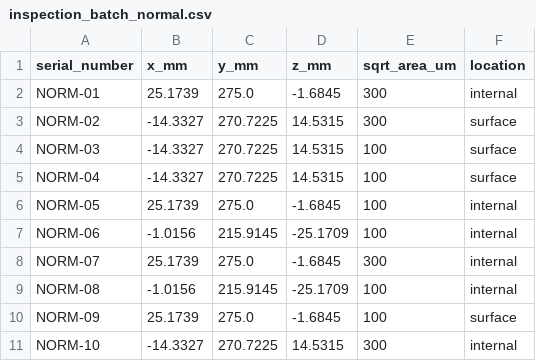
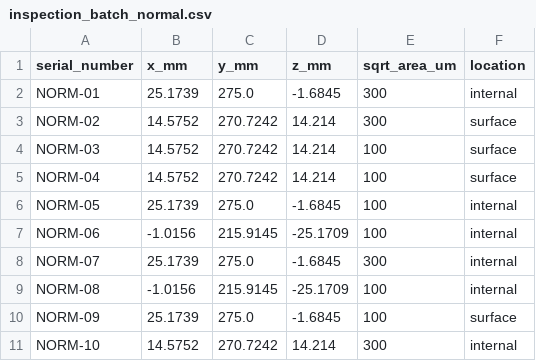
Before and after one commit to ksows004-commits/white-space, a CSV file: sample-data/inspection_batch_normal.csv, drawn as a sheet.

```diff
--- a/sample-data/inspection_batch_normal.csv
+++ b/sample-data/inspection_batch_normal.csv
@@ -2,5 +2,5 @@ serial_number,x_mm,y_mm,z_mm,sqrt_area_um,location
 NORM-01,25.1739,275.0,-1.6845,300,internal
-NORM-02,-14.3327,270.7225,14.5315,300,surface
-NORM-03,-14.3327,270.7225,14.5315,100,surface
-NORM-04,-14.3327,270.7225,14.5315,100,surface
+NORM-02,14.5752,270.7242,14.214,300,surface
+NORM-03,14.5752,270.7242,14.214,100,surface
+NORM-04,14.5752,270.7242,14.214,100,surface
 NORM-05,25.1739,275.0,-1.6845,100,internal
@@ -10,2 +10,2 @@ NORM-08,-1.0156,215.9145,-25.1709,100,internal
 NORM-09,25.1739,275.0,-1.6845,100,surface
-NORM-10,-14.3327,270.7225,14.5315,300,internal
+NORM-10,14.5752,270.7242,14.214,300,internal
```
Also changed, not shown: sample-data/inspection_batch_critical.csv, sample-data/inspection_batch_mixed.csv, 11 other files.
